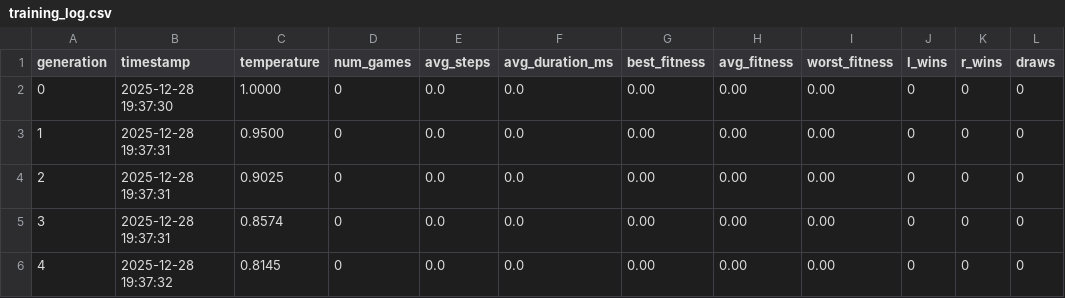
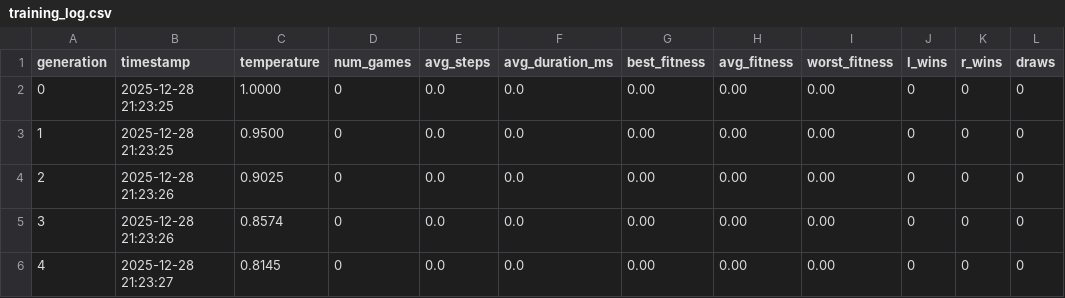
Before and after one commit to earmer/flag_game_ai, a CSV file: backend/transformer/logs/quick_test/training_log.csv, drawn as a sheet.

Commit message:
Update training pipeline and clean up plans

```diff
--- a/backend/transformer/logs/quick_test/training_log.csv
+++ b/backend/transformer/logs/quick_test/training_log.csv
@@ -1,6 +1,6 @@
 generation,timestamp,temperature,num_games,avg_steps,avg_duration_ms,best_fitness,avg_fitness,worst_fitness,l_wins,r_wins,draws
-0,2025-12-28 19:37:30,1.0000,0,0.0,0.0,0.00,0.00,0.00,0,0,0
-1,2025-12-28 19:37:31,0.9500,0,0.0,0.0,0.00,0.00,0.00,0,0,0
-2,2025-12-28 19:37:31,0.9025,0,0.0,0.0,0.00,0.00,0.00,0,0,0
-3,2025-12-28 19:37:31,0.8574,0,0.0,0.0,0.00,0.00,0.00,0,0,0
-4,2025-12-28 19:37:32,0.8145,0,0.0,0.0,0.00,0.00,0.00,0,0,0
+0,2025-12-28 21:23:25,1.0000,0,0.0,0.0,0.00,0.00,0.00,0,0,0
+1,2025-12-28 21:23:25,0.9500,0,0.0,0.0,0.00,0.00,0.00,0,0,0
+2,2025-12-28 21:23:26,0.9025,0,0.0,0.0,0.00,0.00,0.00,0,0,0
+3,2025-12-28 21:23:26,0.8574,0,0.0,0.0,0.00,0.00,0.00,0,0,0
+4,2025-12-28 21:23:27,0.8145,0,0.0,0.0,0.00,0.00,0.00,0,0,0
```
Also changed, not shown: 20 other files.
